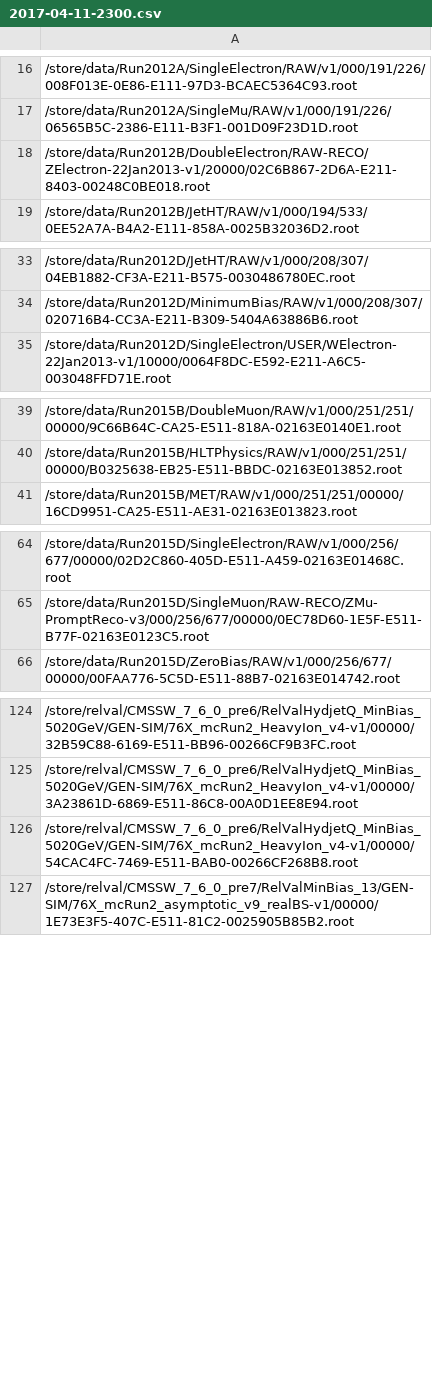
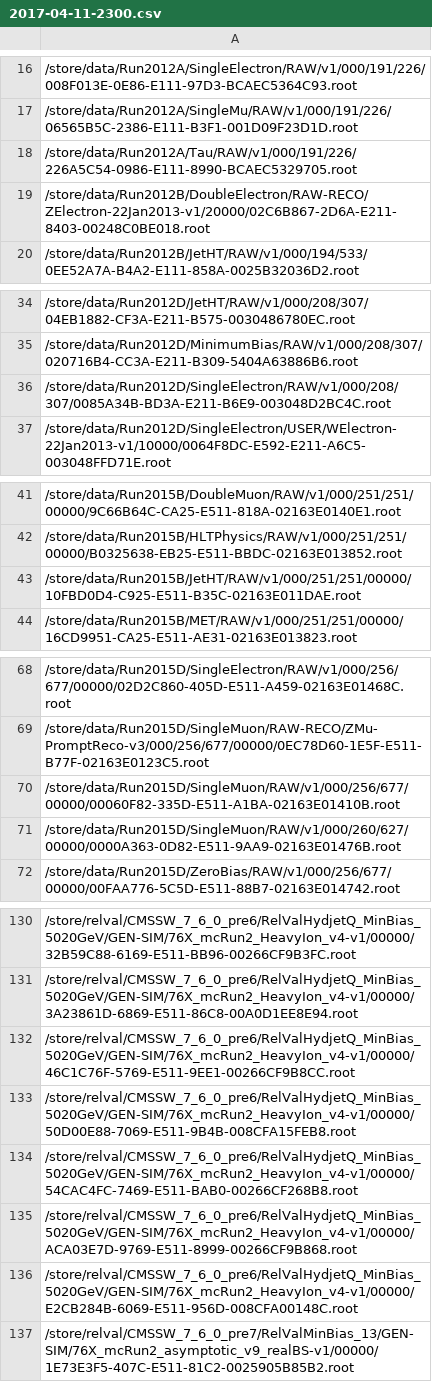
Before and after one commit to kpedro88/cms-sw.github.io, a CSV file: data/inputs/slc7_aarch64_gcc530/CMSSW_9_1_X/2017-04-11-2300.csv, drawn as a sheet; only a part is shown, gaps mark what is left out; the diff covers the shown part only; the diff names each change by its address in the sheet, - before the commit and + after, or states it on an @@ line.

```diff
--- a/data/inputs/slc7_aarch64_gcc530/CMSSW_9_1_X/2017-04-11-2300.csv
+++ b/data/inputs/slc7_aarch64_gcc530/CMSSW_9_1_X/2017-04-11-2300.csv
+row 18: /store/data/Run2012A/Tau/RAW/v1/000/191/226/226A5C54-0986-E111-8990-BCAEC5329705.root
+row 36: /store/data/Run2012D/SingleElectron/RAW/v1/000/208/307/0085A34B-BD3A-E211-B6E9-003048D2BC4C.root
+row 43: /store/data/Run2015B/JetHT/RAW/v1/000/251/251/00000/10FBD0D4-C925-E511-B35C-02163E011DAE.root
+row 70: /store/data/Run2015D/SingleMuon/RAW/v1/000/256/677/00000/00060F82-335D-E511-A1BA-02163E01410B.root
+row 71: /store/data/Run2015D/SingleMuon/RAW/v1/000/260/627/00000/0000A363-0D82-E511-9AA9-02163E01476B.root
+row 132: /store/relval/CMSSW_7_6_0_pre6/RelValHydjetQ_MinBias_5020GeV/GEN-SIM/76X_mcRun2_HeavyIon_v4-v1/00000/46C1C76F-5769-E511-9EE1-00266CF9B8CC.root
+row 133: /store/relval/CMSSW_7_6_0_pre6/RelValHydjetQ_MinBias_5020GeV/GEN-SIM/76X_mcRun2_HeavyIon_v4-v1/00000/50D00E88-7069-E511-9B4B-008CFA15FEB8.root
+row 135: /store/relval/CMSSW_7_6_0_pre6/RelValHydjetQ_MinBias_5020GeV/GEN-SIM/76X_mcRun2_HeavyIon_v4-v1/00000/ACA03E7D-9769-E511-8999-00266CF9B868.root
+row 136: /store/relval/CMSSW_7_6_0_pre6/RelValHydjetQ_MinBias_5020GeV/GEN-SIM/76X_mcRun2_HeavyIon_v4-v1/00000/E2CB284B-6069-E511-956D-008CFA00148C.root
```
Also changed, not shown: 3 added rows elsewhere in this file, data/inputs/slc6_amd64_gcc530/CMSSW_8_0_THREADED_X/2017-04-11-2300.csv, data/inputs/slc6_amd64_gcc530/CMSSW_9_0_X/2017-04-11-2300.csv, 24 other files.
